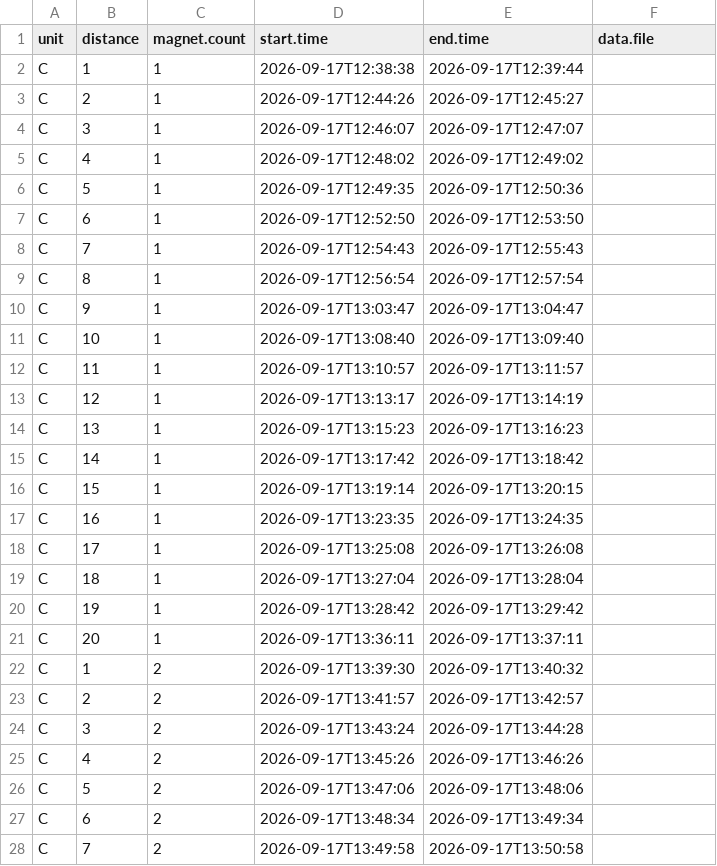
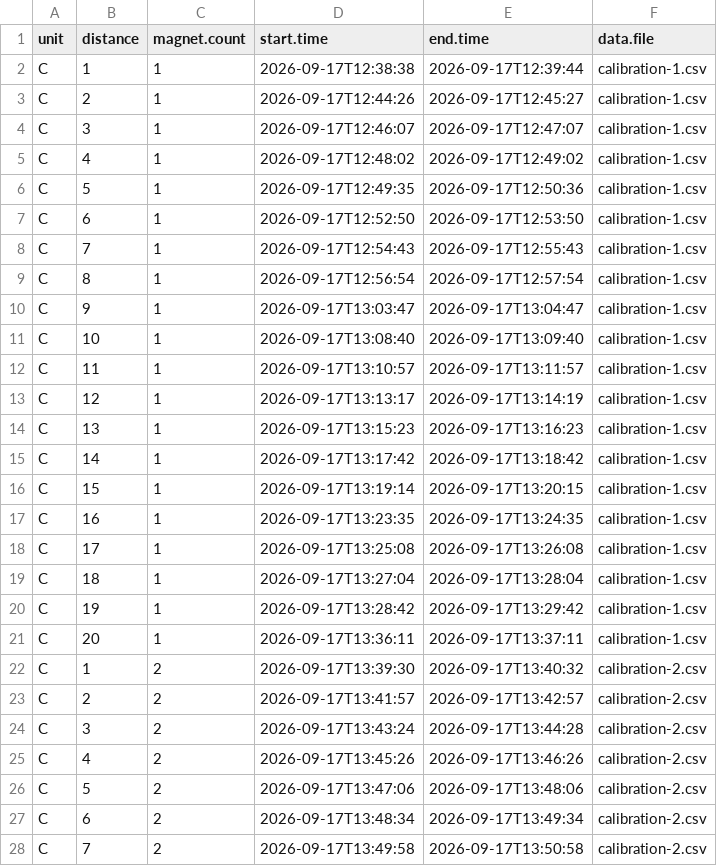
Before and after one commit to RobertsLab/code, a CSV file: gape_monitoring/calibration/calibration_metadata.csv, drawn as a sheet; only a part is shown; the diff covers the shown part only.

Commit message:
add gape monitoring calibration data

```diff
--- a/gape_monitoring/calibration/calibration_metadata.csv
+++ b/gape_monitoring/calibration/calibration_metadata.csv
@@ -1,28 +1,28 @@
 unit,distance,magnet.count,start.time,end.time,data.file
-C,1,1,2026-09-17T12:38:38,2026-09-17T12:39:44,
-C,2,1,2026-09-17T12:44:26,2026-09-17T12:45:27,
-C,3,1,2026-09-17T12:46:07,2026-09-17T12:47:07,
-C,4,1,2026-09-17T12:48:02,2026-09-17T12:49:02,
-C,5,1,2026-09-17T12:49:35,2026-09-17T12:50:36,
-C,6,1,2026-09-17T12:52:50,2026-09-17T12:53:50,
-C,7,1,2026-09-17T12:54:43,2026-09-17T12:55:43,
-C,8,1,2026-09-17T12:56:54,2026-09-17T12:57:54,
-C,9,1,2026-09-17T13:03:47,2026-09-17T13:04:47,
-C,10,1,2026-09-17T13:08:40,2026-09-17T13:09:40,
-C,11,1,2026-09-17T13:10:57,2026-09-17T13:11:57,
-C,12,1,2026-09-17T13:13:17,2026-09-17T13:14:19,
-C,13,1,2026-09-17T13:15:23,2026-09-17T13:16:23,
-C,14,1,2026-09-17T13:17:42,2026-09-17T13:18:42,
-C,15,1,2026-09-17T13:19:14,2026-09-17T13:20:15,
-C,16,1,2026-09-17T13:23:35,2026-09-17T13:24:35,
-C,17,1,2026-09-17T13:25:08,2026-09-17T13:26:08,
-C,18,1,2026-09-17T13:27:04,2026-09-17T13:28:04,
-C,19,1,2026-09-17T13:28:42,2026-09-17T13:29:42,
-C,20,1,2026-09-17T13:36:11,2026-09-17T13:37:11,
-C,1,2,2026-09-17T13:39:30,2026-09-17T13:40:32,
-C,2,2,2026-09-17T13:41:57,2026-09-17T13:42:57,
-C,3,2,2026-09-17T13:43:24,2026-09-17T13:44:28,
-C,4,2,2026-09-17T13:45:26,2026-09-17T13:46:26,
-C,5,2,2026-09-17T13:47:06,2026-09-17T13:48:06,
-C,6,2,2026-09-17T13:48:34,2026-09-17T13:49:34,
-C,7,2,2026-09-17T13:49:58,2026-09-17T13:50:58,
+C,1,1,2026-09-17T12:38:38,2026-09-17T12:39:44,calibration-1.csv
+C,2,1,2026-09-17T12:44:26,2026-09-17T12:45:27,calibration-1.csv
+C,3,1,2026-09-17T12:46:07,2026-09-17T12:47:07,calibration-1.csv
+C,4,1,2026-09-17T12:48:02,2026-09-17T12:49:02,calibration-1.csv
+C,5,1,2026-09-17T12:49:35,2026-09-17T12:50:36,calibration-1.csv
+C,6,1,2026-09-17T12:52:50,2026-09-17T12:53:50,calibration-1.csv
+C,7,1,2026-09-17T12:54:43,2026-09-17T12:55:43,calibration-1.csv
+C,8,1,2026-09-17T12:56:54,2026-09-17T12:57:54,calibration-1.csv
+C,9,1,2026-09-17T13:03:47,2026-09-17T13:04:47,calibration-1.csv
+C,10,1,2026-09-17T13:08:40,2026-09-17T13:09:40,calibration-1.csv
+C,11,1,2026-09-17T13:10:57,2026-09-17T13:11:57,calibration-1.csv
+C,12,1,2026-09-17T13:13:17,2026-09-17T13:14:19,calibration-1.csv
+C,13,1,2026-09-17T13:15:23,2026-09-17T13:16:23,calibration-1.csv
+C,14,1,2026-09-17T13:17:42,2026-09-17T13:18:42,calibration-1.csv
+C,15,1,2026-09-17T13:19:14,2026-09-17T13:20:15,calibration-1.csv
+C,16,1,2026-09-17T13:23:35,2026-09-17T13:24:35,calibration-1.csv
+C,17,1,2026-09-17T13:25:08,2026-09-17T13:26:08,calibration-1.csv
+C,18,1,2026-09-17T13:27:04,2026-09-17T13:28:04,calibration-1.csv
+C,19,1,2026-09-17T13:28:42,2026-09-17T13:29:42,calibration-1.csv
+C,20,1,2026-09-17T13:36:11,2026-09-17T13:37:11,calibration-1.csv
+C,1,2,2026-09-17T13:39:30,2026-09-17T13:40:32,calibration-2.csv
+C,2,2,2026-09-17T13:41:57,2026-09-17T13:42:57,calibration-2.csv
+C,3,2,2026-09-17T13:43:24,2026-09-17T13:44:28,calibration-2.csv
+C,4,2,2026-09-17T13:45:26,2026-09-17T13:46:26,calibration-2.csv
+C,5,2,2026-09-17T13:47:06,2026-09-17T13:48:06,calibration-2.csv
+C,6,2,2026-09-17T13:48:34,2026-09-17T13:49:34,calibration-2.csv
+C,7,2,2026-09-17T13:49:58,2026-09-17T13:50:58,calibration-2.csv
```
Also changed, not shown: 157 edited cells elsewhere in this file, 12 other files.
